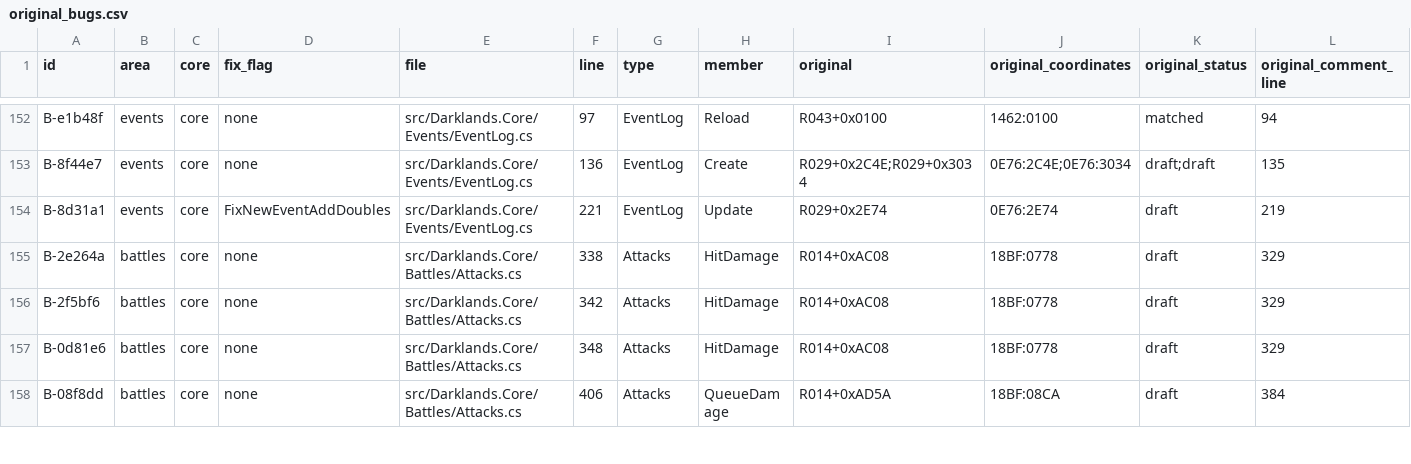
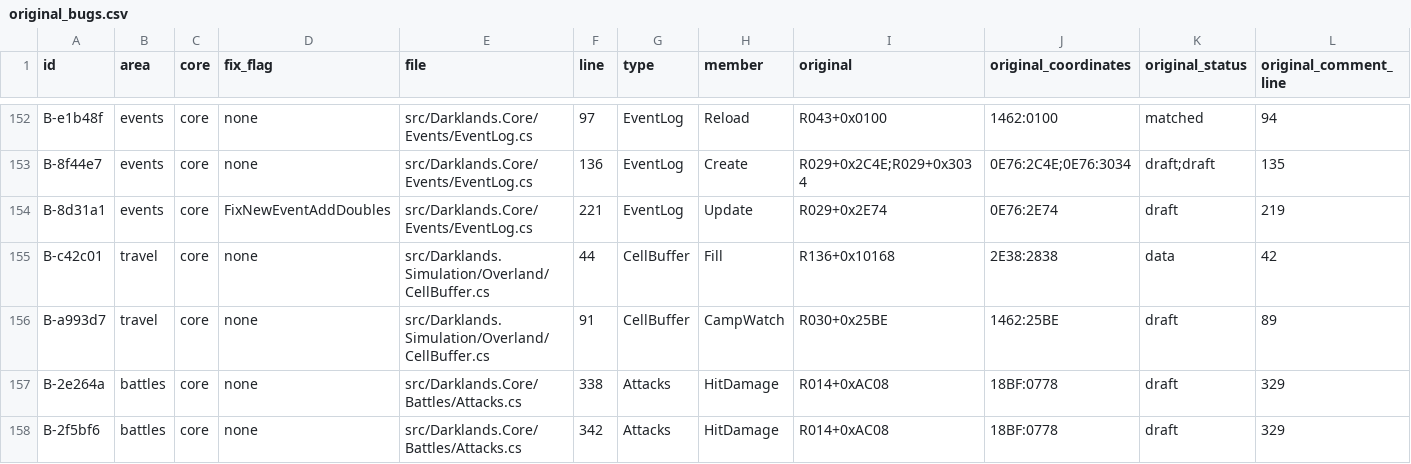
Before and after one commit to Arkana-Mechanika-Studios/darklands-restoration, a CSV file: docs/faithfulness/original_bugs.csv, drawn as a sheet; only a part is shown, gaps mark what is left out; the shorter side is filled out with more unchanged rows; rows hold the shown columns only; the diff names each change by its address in the sheet, - before the commit and + after, or states it on an @@ line.

Commit message:
Overland: the camp watch reads the cell buffer as the original, the map drawn shifted at the view's column/row 0; battle result 5 sessions; the compare reports a shorter trace; 74.7%
- Camp watch (R030+0x25BE): the 10 x 10 settlement block is read flat through the cell buffer's 19-wide rows as R030+0x20D2 fills it, wrapping into the next row and reading the 70 deterministic bytes after the buffer (icons the fill writes one row and one column too far), reproduced; the marker picture handles past them are undefined memory (D-ff5e3e). A gameplay quirk, faithful by default. 216 + 180 direct calls agree.
- Map drawing: the view is drawn shifted by one cell at column/row 0, as 20d2 takes the 0 as 1 (2,824 frames, 0 pixels differ; D-175ca3 resolved).
- Six sessions in which a card sees battle result 5 (a member left behind by an earlier flight, everyone on the floor dead): S049, S053, S074 (2), S084, S085.
- Oracles: a clock reached by one side only is a difference (a shorter C# battle trace passed before; replaying everything found nothing hidden); the scheduler's clock rise after a re-path search applied where the original has it (oracle hook only).
- 584 fights and sessions agree (replay; the new sessions live); tests pass; 28 card corpora and 30 battle call jobs unchanged; structure 0 open. Coverage 74.7% exercised (31,943 / 42,790), 75.5% exercised or justified.

```diff
--- a/docs/faithfulness/original_bugs.csv
+++ b/docs/faithfulness/original_bugs.csv
+row 155: B-c42c01 | travel | core | none | src/Darklands.Simulation/Overland/CellBuffer.cs | 44 | CellBuffer | Fill | R136+0x10168 | 2E38:2838 | data | 42
+row 156: B-a993d7 | travel | core | none | src/Darklands.Simulation/Overland/CellBuffer.cs | 91 | CellBuffer | CampWatch | R030+0x25BE | 1462:25BE | draft | 89
```
Also changed, not shown: docs/faithfulness/divergences.csv, docs/faithfulness/dormant.csv, 32 other files.
